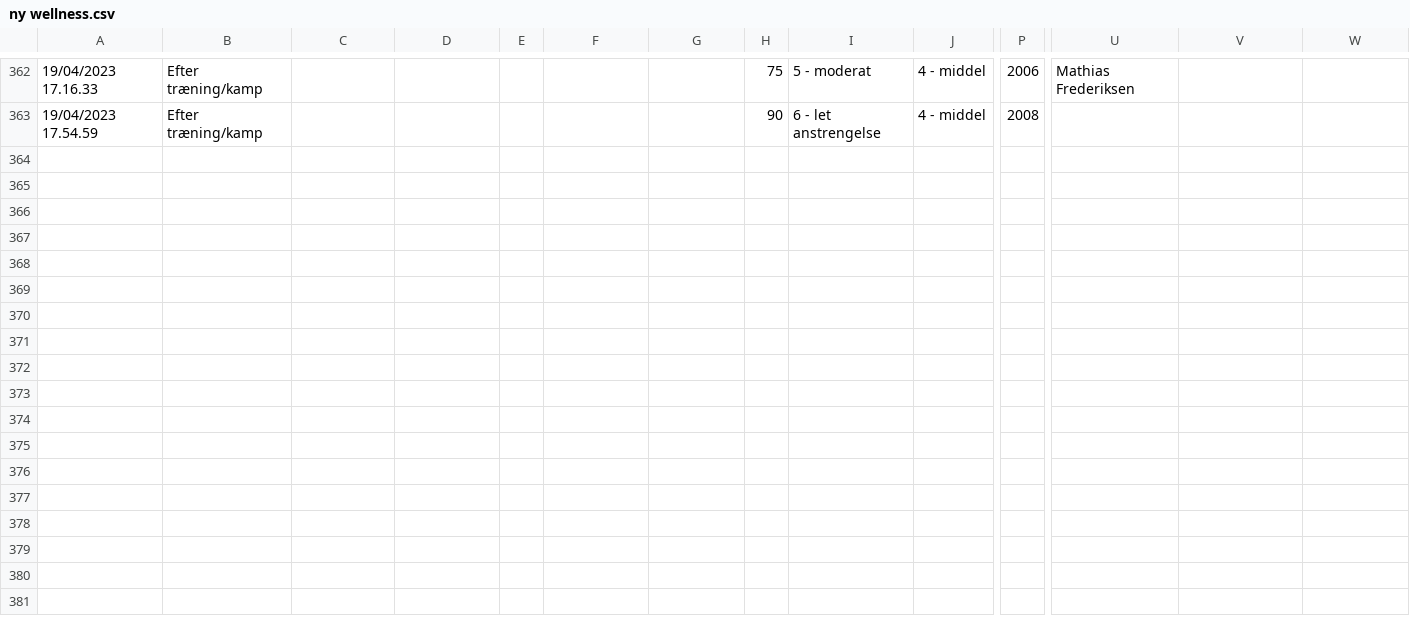
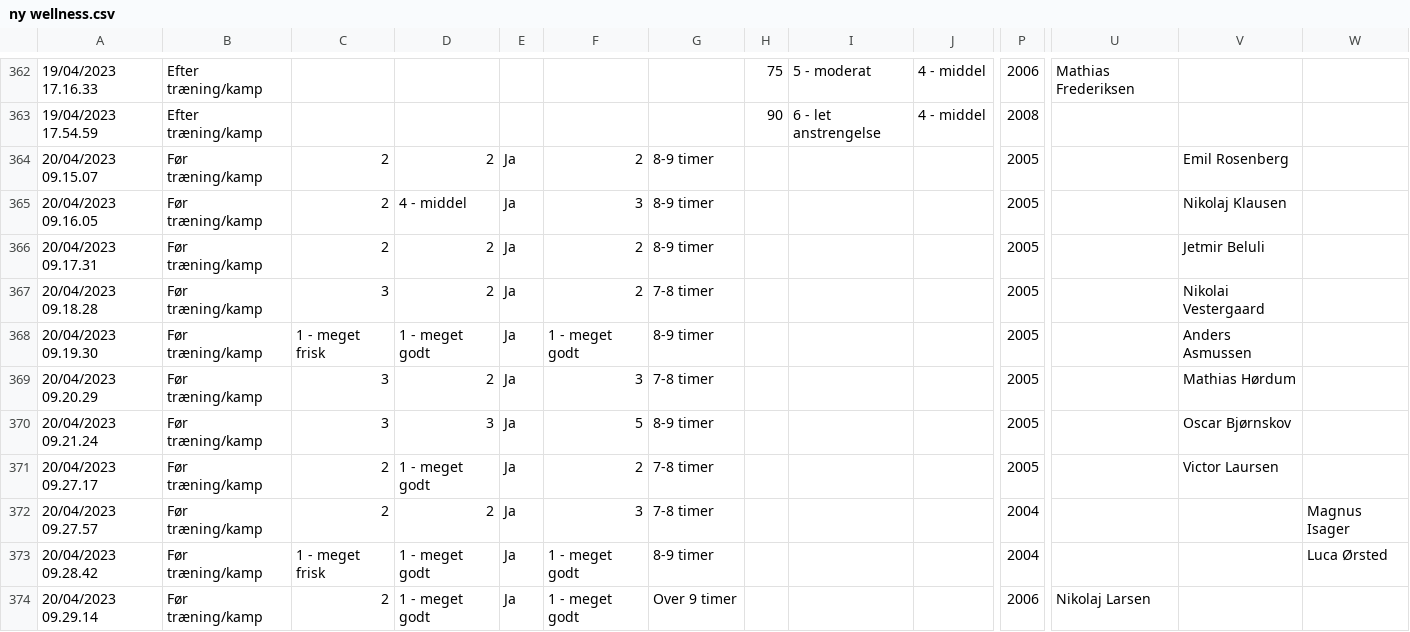
Before and after one commit to Seamus1992/AC-Horsens, a CSV file: ny wellness.csv, drawn as a sheet; only a part is shown, gaps mark what is left out; rows hold the shown columns only; the diff names each change by its address in the sheet, - before the commit and + after, or states it on an @@ line.

Commit message:
Update ny wellness.csv

```diff
--- a/ny wellness.csv
+++ b/ny wellness.csv
+row 364: 20/04/2023 09.15.07 | Før træning/kamp | 2 | 2 | Ja | 2 | 8-9 timer |  |  |  | 2005 |  | Emil Rosenberg
+row 365: 20/04/2023 09.16.05 | Før træning/kamp | 2 | 4 - middel | Ja | 3 | 8-9 timer |  |  |  | 2005 |  | Nikolaj Klausen
+row 366: 20/04/2023 09.17.31 | Før træning/kamp | 2 | 2 | Ja | 2 | 8-9 timer |  |  |  | 2005 |  | Jetmir Beluli
+row 367: 20/04/2023 09.18.28 | Før træning/kamp | 3 | 2 | Ja | 2 | 7-8 timer |  |  |  | 2005 |  | Nikolai Vestergaard
+row 368: 20/04/2023 09.19.30 | Før træning/kamp | 1 - meget frisk | 1 - meget godt | Ja | 1 - meget godt | 8-9 timer |  |  |  | 2005 |  | Anders Asmussen
+row 369: 20/04/2023 09.20.29 | Før træning/kamp | 3 | 2 | Ja | 3 | 7-8 timer |  |  |  | 2005 |  | Mathias Hørdum
+row 370: 20/04/2023 09.21.24 | Før træning/kamp | 3 | 3 | Ja | 5 | 8-9 timer |  |  |  | 2005 |  | Oscar Bjørnskov
+row 371: 20/04/2023 09.27.17 | Før træning/kamp | 2 | 1 - meget godt | Ja | 2 | 7-8 timer |  |  |  | 2005 |  | Victor Laursen
+row 372: 20/04/2023 09.27.57 | Før træning/kamp | 2 | 2 | Ja | 3 | 7-8 timer |  |  |  | 2004 |  |  | Magnus Isager
+row 373: 20/04/2023 09.28.42 | Før træning/kamp | 1 - meget frisk | 1 - meget godt | Ja | 1 - meget godt | 8-9 timer |  |  |  | 2004 |  |  | Luca Ørsted
+row 374: 20/04/2023 09.29.14 | Før træning/kamp | 2 | 1 - meget godt | Ja | 1 - meget godt | Over 9 timer |  |  |  | 2006 | Nikolaj Larsen
```
